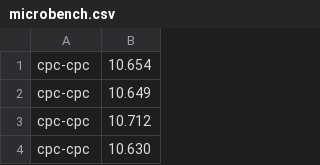
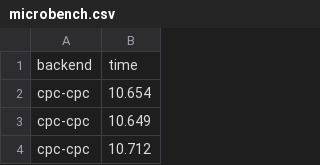
Before and after one commit to kerneis/cpc-qemu-bench, a CSV file: data/microbench.csv, drawn as a sheet; only a part is shown; the shorter side is filled out with more unchanged rows; the diff names each change by its address in the sheet, - before the commit and + after, or states it on an @@ line.

Commit message:
Compute mean and median time for microbench

```diff
--- a/data/microbench.csv
+++ b/data/microbench.csv
+row 1: backend | time
```
Also changed, not shown: 2 other files.
